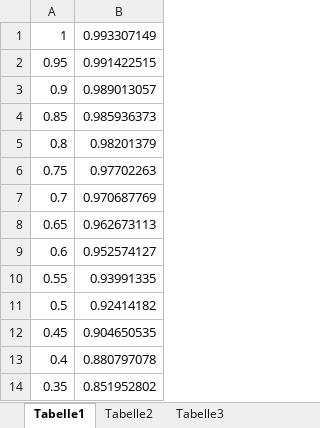
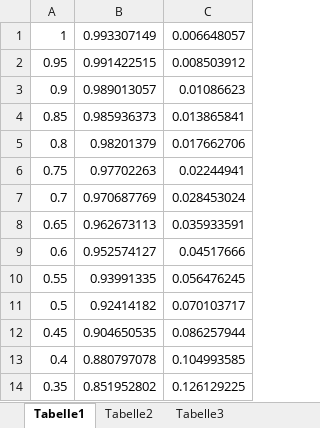
Before and after one commit to jettronics/NeuralNetwork, an Excel workbook: ActivationFunctions/Sigmoid.xlsx, sheet Tabelle1, drawn as a sheet; only a part is shown; values as stored, in another font and other column widths than the file's, no borders; charts and pictures not drawn; the diff names each change by its address in the sheet, - before the commit and + after, or states it on an @@ line.

```diff
--- a/ActivationFunctions/Sigmoid.xlsx (sheet Tabelle1)
+++ b/ActivationFunctions/Sigmoid.xlsx (sheet Tabelle1)
+column C, rows 1-14: 0.006648057 | 0.008503912 | 0.01086623 | 0.013865841 | 0.017662706 | 0.02244941 | 0.028453024 | 0.035933591 | 0.04517666 | 0.056476245 | 0.070103717 | 0.086257944 | 0.104993585 | 0.126129225
```
Also changed, not shown: charts or pictures, 2 other files.
